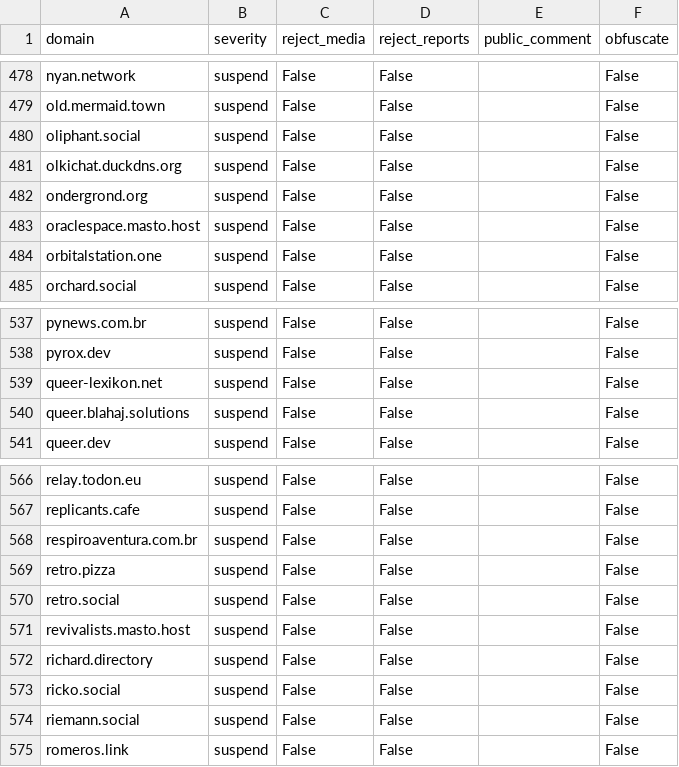
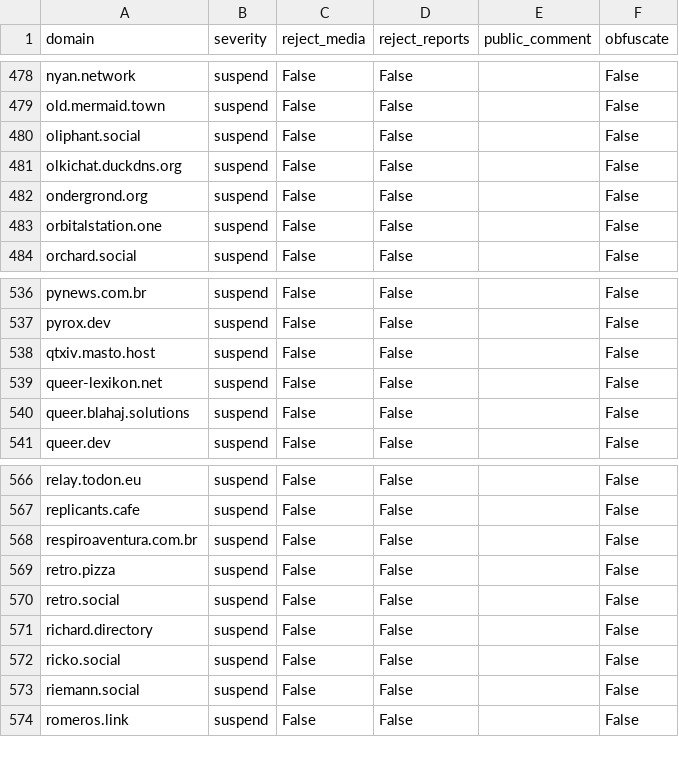
Before and after one commit to kromonos/fedi-health, a CSV file: _unified_tier1_blocklist.csv, drawn as a sheet; only a part is shown, gaps mark what is left out; removed rows and columns are numbered as before the commit, all else as after; the diff names each change by its address in the sheet, - before the commit and + after, or states it on an @@ line.

```diff
--- a/_unified_tier1_blocklist.csv
+++ b/_unified_tier1_blocklist.csv
-row 483: oraclespace.masto.host | suspend | False | False |  | False
+row 538: qtxiv.masto.host | suspend | False | False |  | False
-row 571: revivalists.masto.host | suspend | False | False |  | False
```
Also changed, not shown: _unified_tier0_blocklist.csv, _unified_tier2_blocklist.csv, 1 other file.
